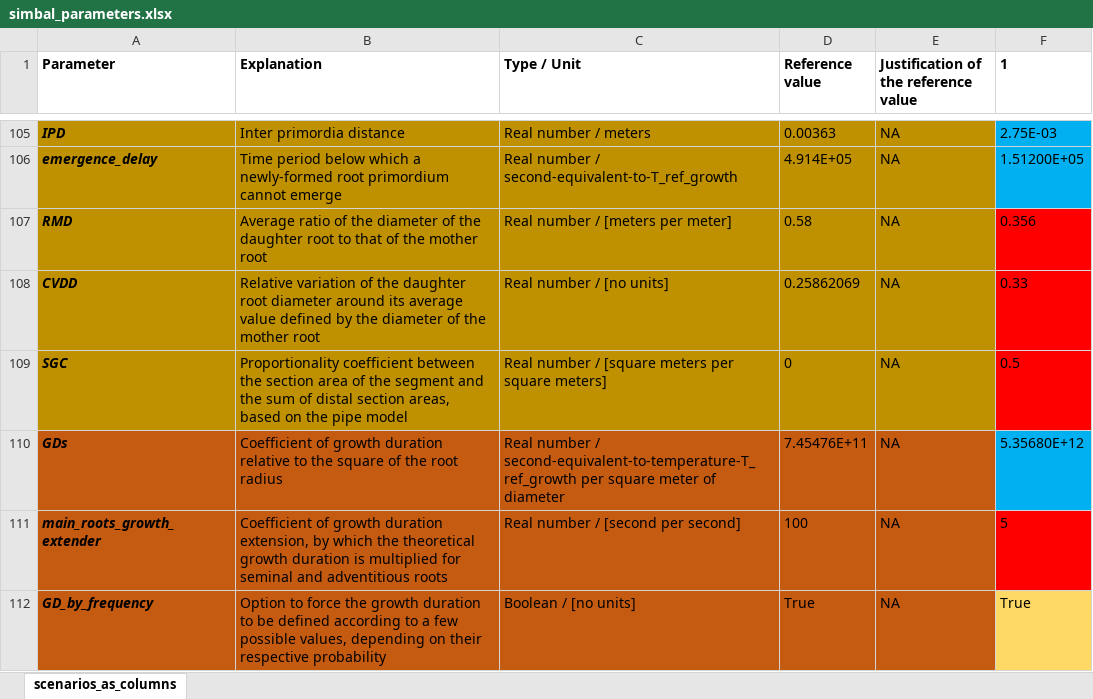
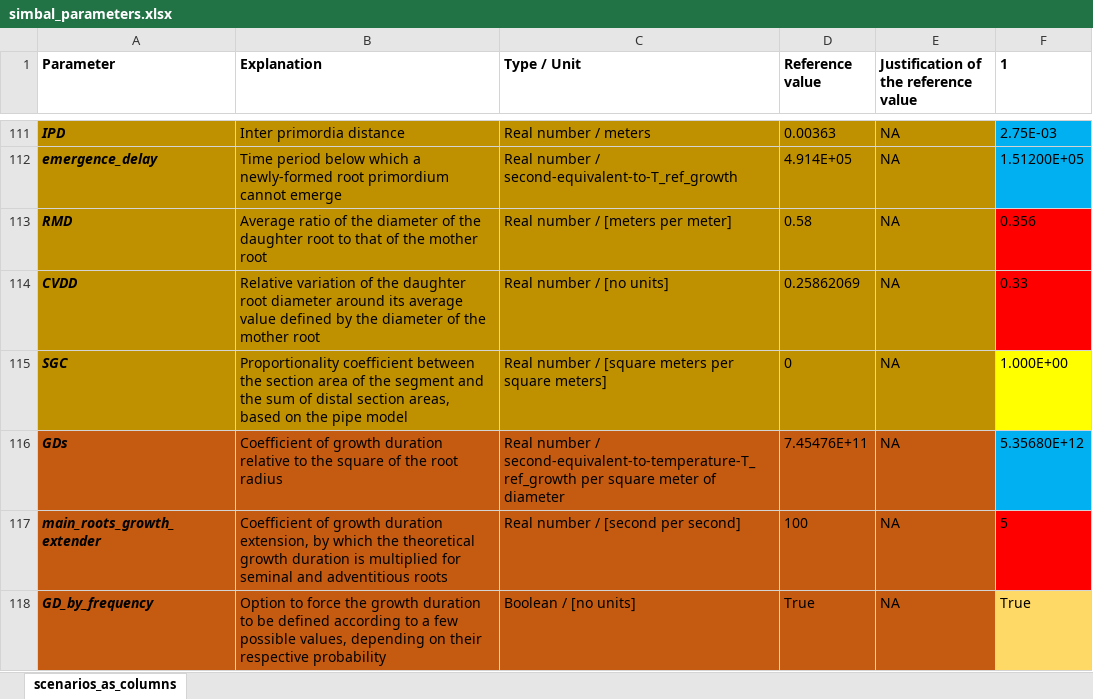
Before and after one commit to openalea-incubator/simbal, an Excel workbook: simulation/inputs/simbal_parameters.xlsx, sheet scenarios_as_columns, drawn as a sheet; only a part is shown, gaps mark what is left out; values as stored, in another font and other column widths than the file's, no borders; conditional formats not drawn; addresses are those after the commit; the diff covers the shown part only; the diff names each change by its address in the sheet, - before the commit and + after, or states it on an @@ line.

```diff
--- a/simulation/inputs/simbal_parameters.xlsx (sheet scenarios_as_columns)
+++ b/simulation/inputs/simbal_parameters.xlsx (sheet scenarios_as_columns)
-F115 (1): 0.5
+F115 (1): 1.000E+00
-F115 fill: #FF0000
+F115 fill: #FFFF00
```
Also changed, not shown: 10 added rows, 4 removed rows, 1 moved row, 24 edited cells and cell formats elsewhere in this sheet, 6 other files.
